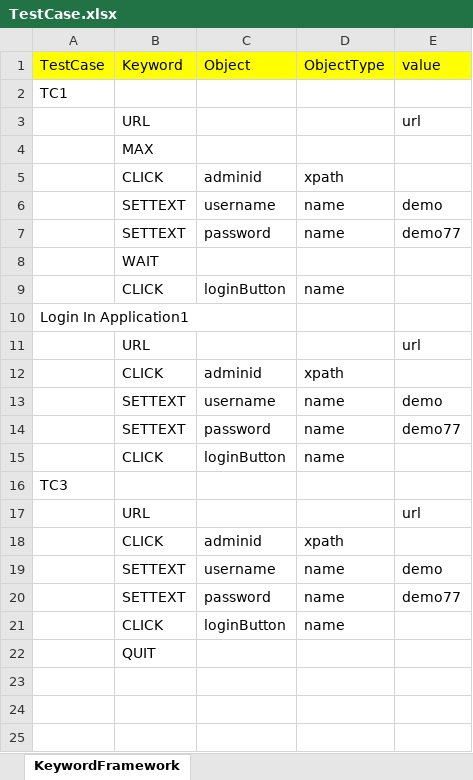
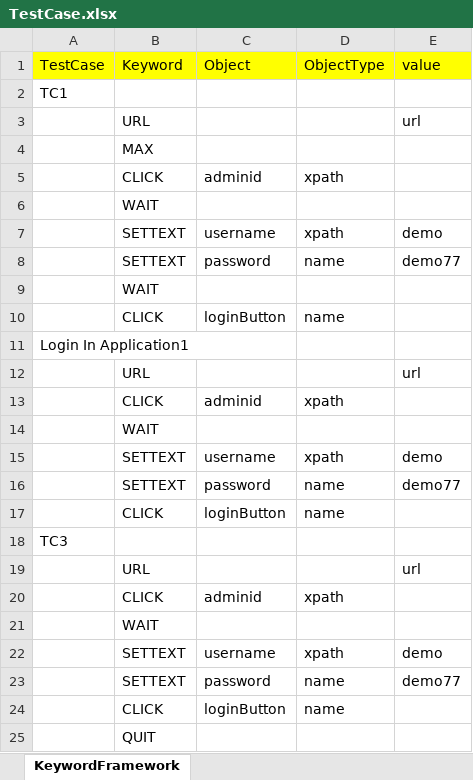
Before and after one commit to smuvw/Java_Examples, an Excel workbook: KeywordFramework/TestCase.xlsx, sheet KeywordFramework, drawn as a sheet; values as stored, in another font and other column widths than the file's, no borders; addresses are those after the commit; the diff names each change by its address in the sheet, - before the commit and + after, or states it on an @@ line.

```diff
--- a/KeywordFramework/TestCase.xlsx (sheet KeywordFramework)
+++ b/KeywordFramework/TestCase.xlsx (sheet KeywordFramework)
+row 6:  | WAIT
-D7 (ObjectType): name
+D7 (ObjectType): xpath
+row 14:  | WAIT
-D15 (ObjectType): name
+D15 (ObjectType): xpath
+row 21:  | WAIT
-D22 (ObjectType): name
+D22 (ObjectType): xpath
```
Also changed, not shown: 59 other files.
